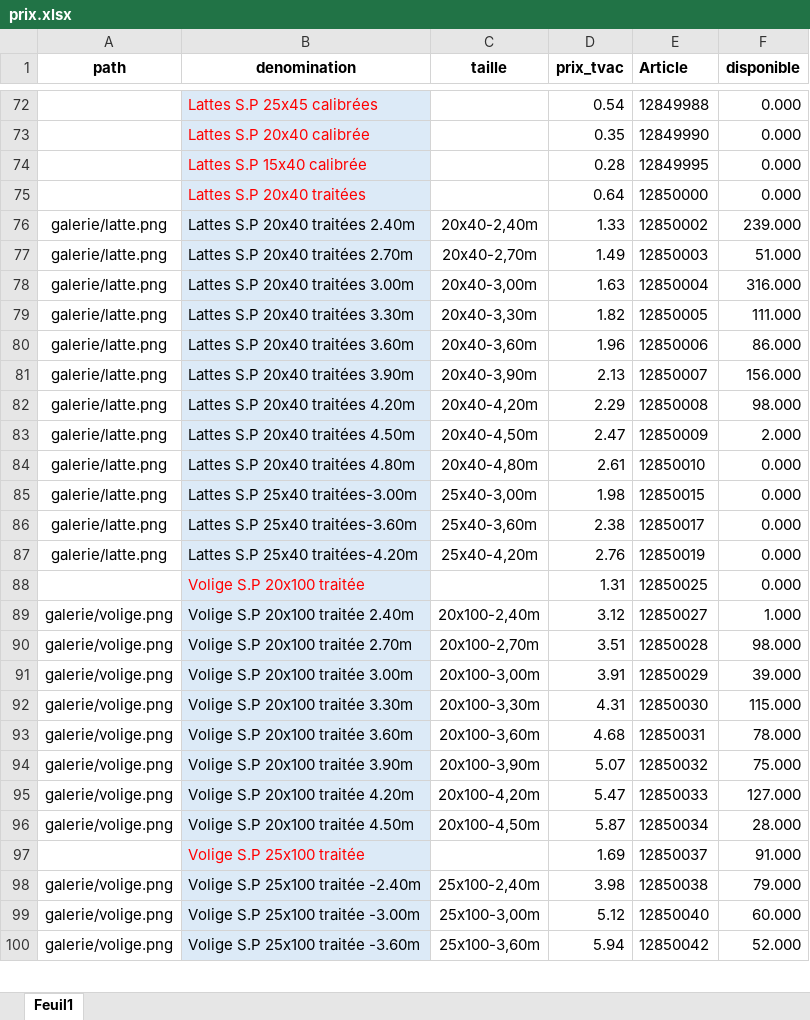
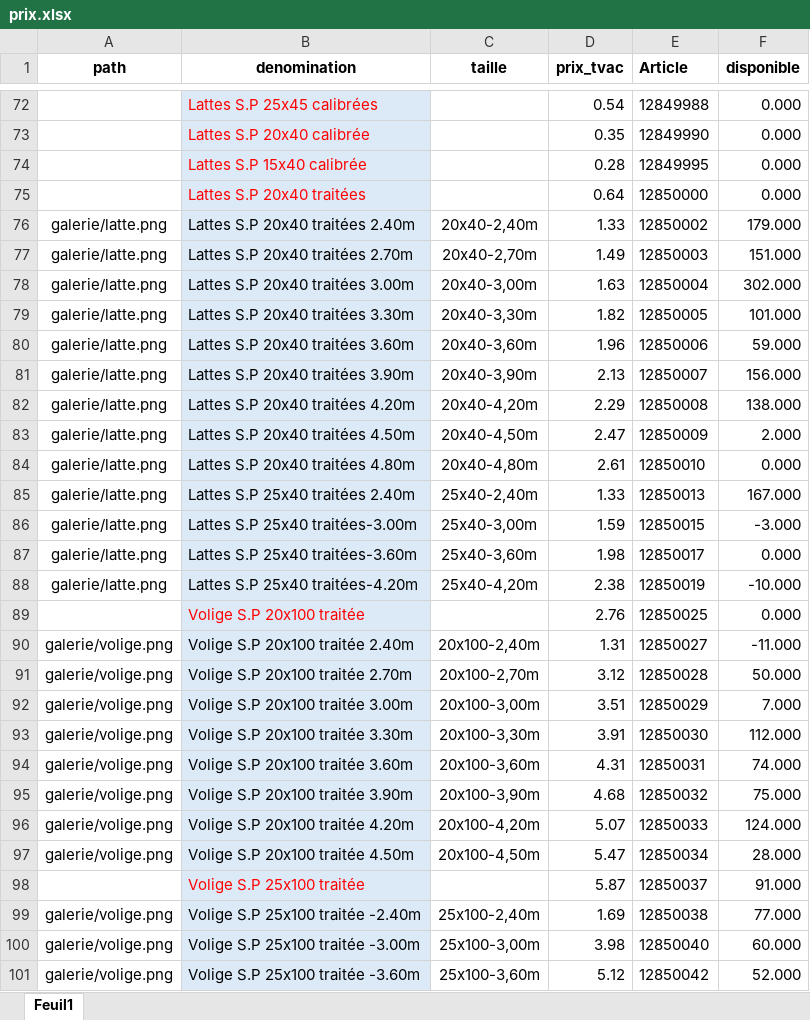
Before and after one commit to Ets-Braconnier/bois, an Excel workbook: prix/prix.xlsx, sheet Feuil1, drawn as a sheet; only a part is shown, gaps mark what is left out; values as stored, in another font and other column widths than the file's, no borders; addresses are those after the commit; the diff covers the shown part only; the diff names each change by its address in the sheet, - before the commit and + after, or states it on an @@ line.

Commit message:
Mise à jour site Bois

```diff
--- a/prix/prix.xlsx (sheet Feuil1)
+++ b/prix/prix.xlsx (sheet Feuil1)
-F76 (disponible): 239.000
+F76 (disponible): 179.000
-F77 (disponible): 51.000
+F77 (disponible): 151.000
-F78 (disponible): 316.000
+F78 (disponible): 302.000
-F79 (disponible): 111.000
+F79 (disponible): 101.000
-F80 (disponible): 86.000
+F80 (disponible): 59.000
-F82 (disponible): 98.000
+F82 (disponible): 138.000
+row 85: galerie/latte.png | Lattes S.P 25x40 traitées 2.40m | 25x40-2,40m | 1.33 | 12850013 | 167.000
-D86 (prix_tvac): 1.98
+D86 (prix_tvac): 1.59
-F86 (disponible): 0.000
+F86 (disponible): -3.000
-D87 (prix_tvac): 2.38
+D87 (prix_tvac): 1.98
-D88 (prix_tvac): 2.76
+D88 (prix_tvac): 2.38
-F88 (disponible): 0.000
+F88 (disponible): -10.000
-D89 (prix_tvac): 1.31
+D89 (prix_tvac): 2.76
-D90 (prix_tvac): 3.12
+D90 (prix_tvac): 1.31
-F90 (disponible): 1.000
+F90 (disponible): -11.000
-D91 (prix_tvac): 3.51
+D91 (prix_tvac): 3.12
-F91 (disponible): 98.000
+F91 (disponible): 50.000
-D92 (prix_tvac): 3.91
+D92 (prix_tvac): 3.51
-F92 (disponible): 39.000
+F92 (disponible): 7.000
-D93 (prix_tvac): 4.31
+D93 (prix_tvac): 3.91
-F93 (disponible): 115.000
+F93 (disponible): 112.000
-D94 (prix_tvac): 4.68
+D94 (prix_tvac): 4.31
-F94 (disponible): 78.000
+F94 (disponible): 74.000
-D95 (prix_tvac): 5.07
+D95 (prix_tvac): 4.68
-D96 (prix_tvac): 5.47
+D96 (prix_tvac): 5.07
-F96 (disponible): 127.000
+F96 (disponible): 124.000
-D97 (prix_tvac): 5.87
+D97 (prix_tvac): 5.47
-D98 (prix_tvac): 1.69
+D98 (prix_tvac): 5.87
-D99 (prix_tvac): 3.98
+D99 (prix_tvac): 1.69
-F99 (disponible): 79.000
+F99 (disponible): 77.000
-D100 (prix_tvac): 5.12
+D100 (prix_tvac): 3.98
-D101 (prix_tvac): 5.94
+D101 (prix_tvac): 5.12
```
Also changed, not shown: 68 edited cells and cell formats elsewhere in this sheet.
